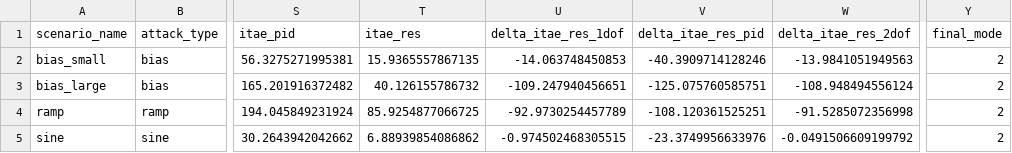
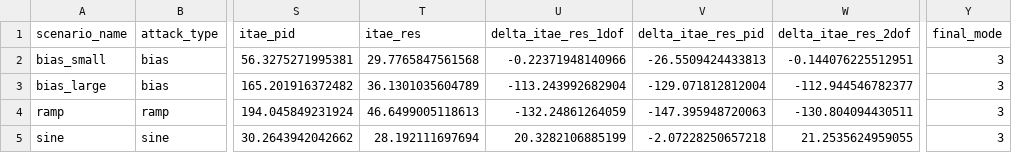
Before and after one commit to Bharadwaj-07/Cyber-Resilient-FOPID, a CSV file: Cyber-Resilient-FOPID/phase5_results/csv/phase5_anomaly_summary.csv, drawn as a sheet; only a part is shown, gaps mark what is left out; the diff names each change by its address in the sheet, - before the commit and + after, or states it on an @@ line.

```diff
--- a/Cyber-Resilient-FOPID/phase5_results/csv/phase5_anomaly_summary.csv
+++ b/Cyber-Resilient-FOPID/phase5_results/csv/phase5_anomaly_summary.csv
-T2 (itae_res): 15.9365557867135
+T2 (itae_res): 29.7765847561568
-U2 (delta_itae_res_1dof): -14.063748450853
+U2 (delta_itae_res_1dof): -0.22371948140966
-V2 (delta_itae_res_pid): -40.3909714128246
+V2 (delta_itae_res_pid): -26.5509424433813
-W2 (delta_itae_res_2dof): -13.9841051949563
+W2 (delta_itae_res_2dof): -0.144076225512951
-Y2:Y5 (final_mode): 2
+Y2:Y5 (final_mode): 3
-T3 (itae_res): 40.126155786732
+T3 (itae_res): 36.1301035604789
-U3 (delta_itae_res_1dof): -109.247940456651
+U3 (delta_itae_res_1dof): -113.243992682904
-V3 (delta_itae_res_pid): -125.075760585751
+V3 (delta_itae_res_pid): -129.071812812004
-W3 (delta_itae_res_2dof): -108.948494556124
+W3 (delta_itae_res_2dof): -112.944546782377
-T4 (itae_res): 85.9254877066725
+T4 (itae_res): 46.6499005118613
-U4 (delta_itae_res_1dof): -92.9730254457789
+U4 (delta_itae_res_1dof): -132.24861264059
-V4 (delta_itae_res_pid): -108.120361525251
+V4 (delta_itae_res_pid): -147.395948720063
-W4 (delta_itae_res_2dof): -91.5285072356998
+W4 (delta_itae_res_2dof): -130.804094430511
-T5 (itae_res): 6.88939854086862
+T5 (itae_res): 28.192111697694
-U5 (delta_itae_res_1dof): -0.974502468305515
+U5 (delta_itae_res_1dof): 20.3282106885199
-V5 (delta_itae_res_pid): -23.3749956633976
+V5 (delta_itae_res_pid): -2.07228250657218
-W5 (delta_itae_res_2dof): -0.0491506609199792
+W5 (delta_itae_res_2dof): 21.2535624959055
```
Also changed, not shown: Cyber-Resilient-FOPID/phase5_results/csv/phase5_comparison.csv, 22 other files.
